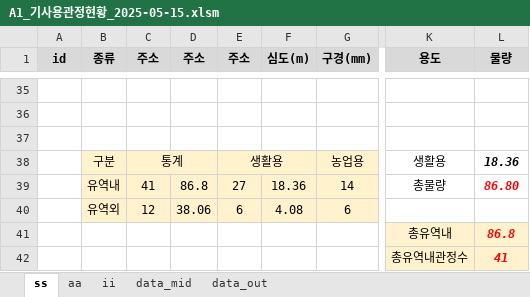
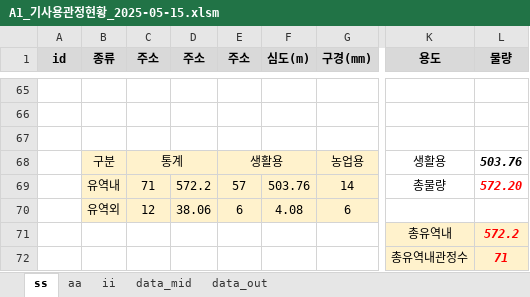
Before and after one commit to ihanseol/02_Excel3, an Excel workbook: 01_Acquifer Pumping Test/02_기사용관정/A1_기사용관정현황_2025-05-15.xlsm, sheet ss, drawn as a sheet; only a part is shown, gaps mark what is left out; values as stored, in another font and other column widths than the file's, no borders; charts and pictures not drawn; addresses are those after the commit; the diff covers the shown part only; the diff names each change by its address in the sheet, - before the commit and + after, or states it on an @@ line.

```diff
--- a/01_Acquifer Pumping Test/02_기사용관정/A1_기사용관정현황_2025-05-15.xlsm (sheet ss)
+++ b/01_Acquifer Pumping Test/02_기사용관정/A1_기사용관정현황_2025-05-15.xlsm (sheet ss)
-L68 (물량): 18.36
+L68 (물량): 503.76
-C69 (주소): 41
+C69 (주소): 71
-D69 (주소): 86.8
+D69 (주소): 572.2
-E69 (주소): 27
+E69 (주소): 57
-F69 (심도(m)): 18.36
+F69 (심도(m)): 503.76
-L69 (물량): 86.80
+L69 (물량): 572.20
-L71 (물량): 86.8
+L71 (물량): 572.2
-L72 (물량): 41
+L72 (물량): 71
```
Also changed, not shown: 30 added rows and 1 edited cell elsewhere in this sheet, formulas that keep their value, charts or pictures, 01_Acquifer Pumping Test/02_기사용관정/aa_out.xlsx, 01_Acquifer Pumping Test/02_기사용관정/ss_out.xlsx.
